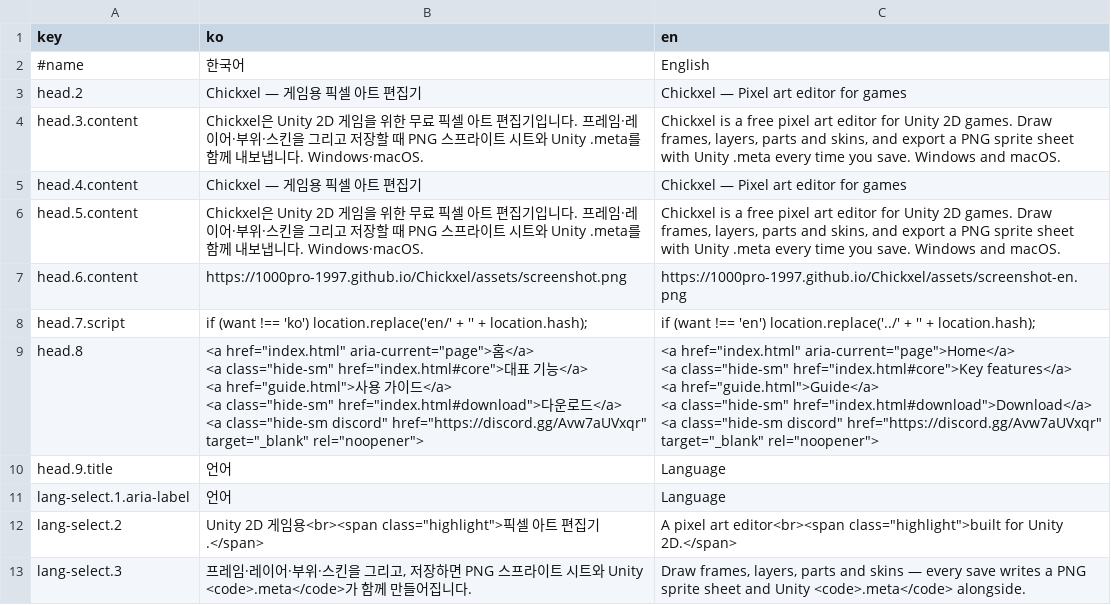
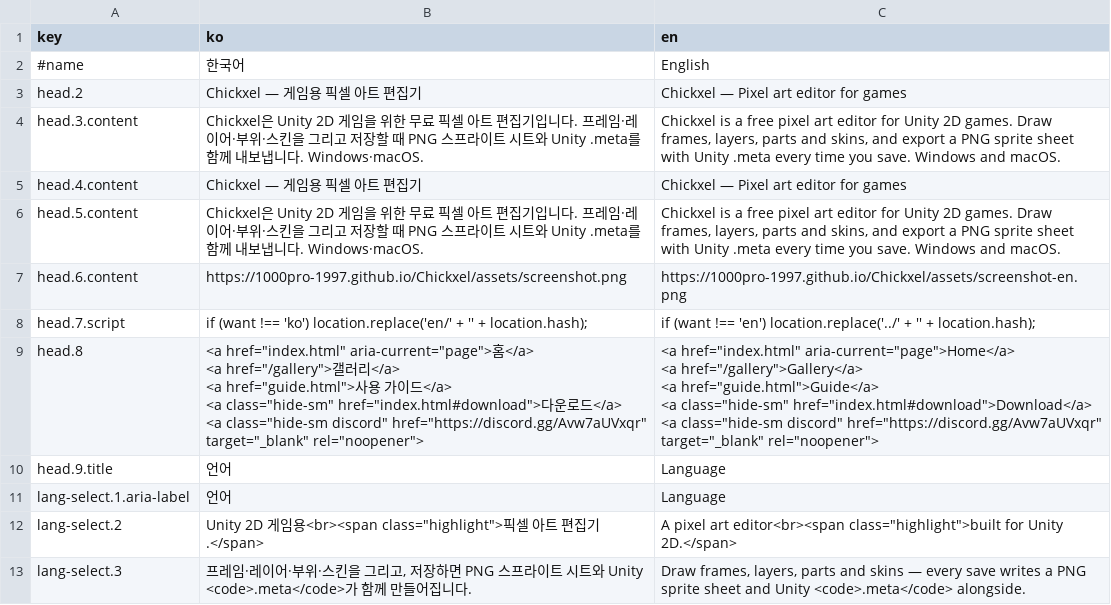
Before and after one commit to 1000Pro-1997/Chickxel, a CSV file: docs/i18n/index.csv, drawn as a sheet; only a part is shown.

Commit message:
Homepage: Gallery link in the top menu instead of Key features

```diff
--- a/docs/i18n/index.csv
+++ b/docs/i18n/index.csv
@@ -8,13 +8,13 @@ head.6.content,https://1000pro-1997.github.io/Chickxel/assets/screenshot.png,htt
 head.7.script,  if (want !== 'ko') location.replace('en/' + '' + location.hash);,  if (want !== 'en') location.replace('../' + '' + location.hash);
-head.8,"
-<a href=""index.html"" aria-current=""page"">홈</a>
-<a class=""hide-sm"" href=""index.html#core"">대표 기능</a>
-<a href=""guide.html"">사용 가이드</a>
-<a class=""hide-sm"" href=""index.html#download"">다운로드</a>
-<a class=""hide-sm discord"" href=""https://discord.gg/Avw7aUVxqr"" target=""_blank"" rel=""noopener"">","
-<a href=""index.html"" aria-current=""page"">Home</a>
-<a class=""hide-sm"" href=""index.html#core"">Key features</a>
-<a href=""guide.html"">Guide</a>
-<a class=""hide-sm"" href=""index.html#download"">Download</a>
-<a class=""hide-sm discord"" href=""https://discord.gg/Avw7aUVxqr"" target=""_blank"" rel=""noopener"">"
+head.8,"
+<a href=""index.html"" aria-current=""page"">홈</a>
+<a href=""/gallery"">갤러리</a>
+<a href=""guide.html"">사용 가이드</a>
+<a class=""hide-sm"" href=""index.html#download"">다운로드</a>
+<a class=""hide-sm discord"" href=""https://discord.gg/Avw7aUVxqr"" target=""_blank"" rel=""noopener"">","
+<a href=""index.html"" aria-current=""page"">Home</a>
+<a href=""/gallery"">Gallery</a>
+<a href=""guide.html"">Guide</a>
+<a class=""hide-sm"" href=""index.html#download"">Download</a>
+<a class=""hide-sm discord"" href=""https://discord.gg/Avw7aUVxqr"" target=""_blank"" rel=""noopener"">"
 head.9.title,언어,Language
```
Also changed, not shown: 2 other files.
